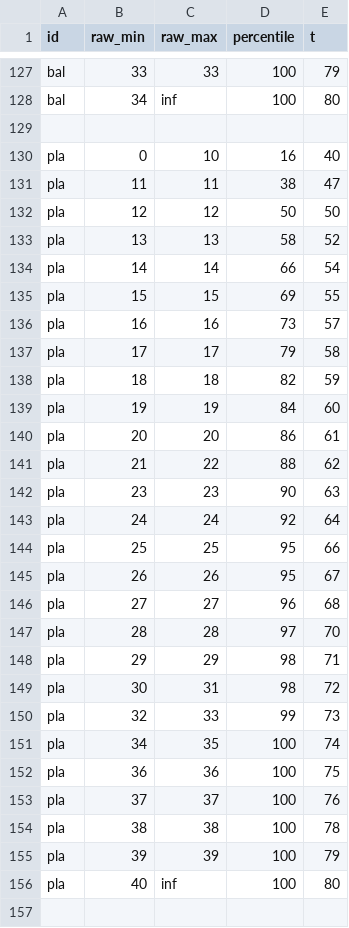
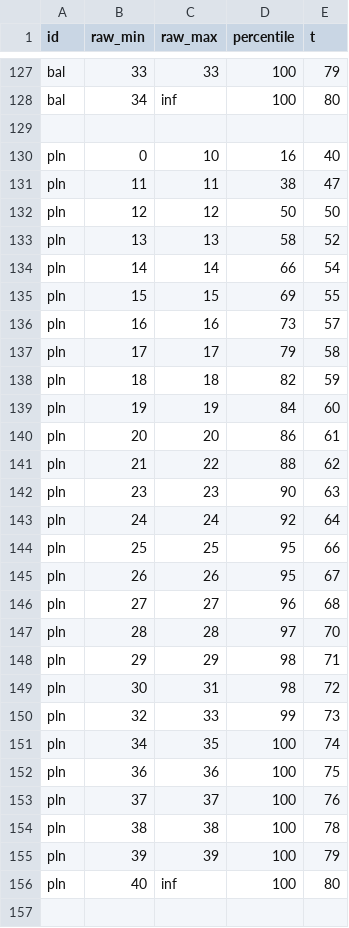
Before and after one commit to brunoroque06/plays, a CSV file: reportus/data/spm-classroom.csv, drawn as a sheet; only a part is shown, gaps mark what is left out; the diff covers the shown part only.

```diff
--- a/reportus/data/spm-classroom.csv
+++ b/reportus/data/spm-classroom.csv
@@ -129,29 +129,29 @@ bal,34,inf,100,80
 
-pla,0,10,16,40
-pla,11,11,38,47
-pla,12,12,50,50
-pla,13,13,58,52
-pla,14,14,66,54
-pla,15,15,69,55
-pla,16,16,73,57
-pla,17,17,79,58
-pla,18,18,82,59
-pla,19,19,84,60
-pla,20,20,86,61
-pla,21,22,88,62
-pla,23,23,90,63
-pla,24,24,92,64
-pla,25,25,95,66
-pla,26,26,95,67
-pla,27,27,96,68
-pla,28,28,97,70
-pla,29,29,98,71
-pla,30,31,98,72
-pla,32,33,99,73
-pla,34,35,100,74
-pla,36,36,100,75
-pla,37,37,100,76
-pla,38,38,100,78
-pla,39,39,100,79
-pla,40,inf,100,80
+pln,0,10,16,40
+pln,11,11,38,47
+pln,12,12,50,50
+pln,13,13,58,52
+pln,14,14,66,54
+pln,15,15,69,55
+pln,16,16,73,57
+pln,17,17,79,58
+pln,18,18,82,59
+pln,19,19,84,60
+pln,20,20,86,61
+pln,21,22,88,62
+pln,23,23,90,63
+pln,24,24,92,64
+pln,25,25,95,66
+pln,26,26,95,67
+pln,27,27,96,68
+pln,28,28,97,70
+pln,29,29,98,71
+pln,30,31,98,72
+pln,32,33,99,73
+pln,34,35,100,74
+pln,36,36,100,75
+pln,37,37,100,76
+pln,38,38,100,78
+pln,39,39,100,79
+pln,40,inf,100,80
 
```
Also changed, not shown: 36 edited cells elsewhere in this file, reportus/data/spm-home.csv, 3 other files.
